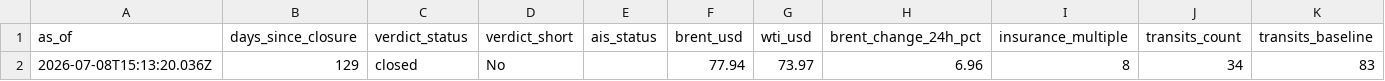
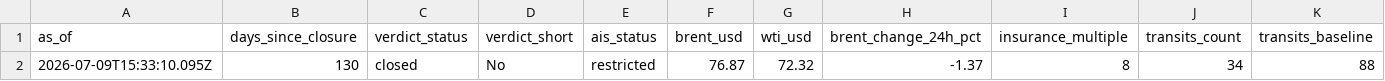
Before and after one commit to jasonhjohnson/strait-of-hormuz-data, a CSV file: data/status.csv, drawn as a sheet; only a part is shown; removed rows and columns are numbered as before the commit, all else as after; rows hold the shown columns only; the diff names each change by its address in the sheet, - before the commit and + after, or states it on an @@ line.

```diff
--- a/data/status.csv
+++ b/data/status.csv
-row 2: 2026-07-08T15:13:20.036Z | 129 | closed | No |  | 77.94 | 73.97 | 6.96 | 8 | 34 | 83
+row 2: 2026-07-09T15:33:10.095Z | 130 | closed | No | restricted | 76.87 | 72.32 | -1.37 | 8 | 34 | 88
```
Also changed, not shown: data/events.csv, data/hormuz-index-daily.csv, 5 other files.
